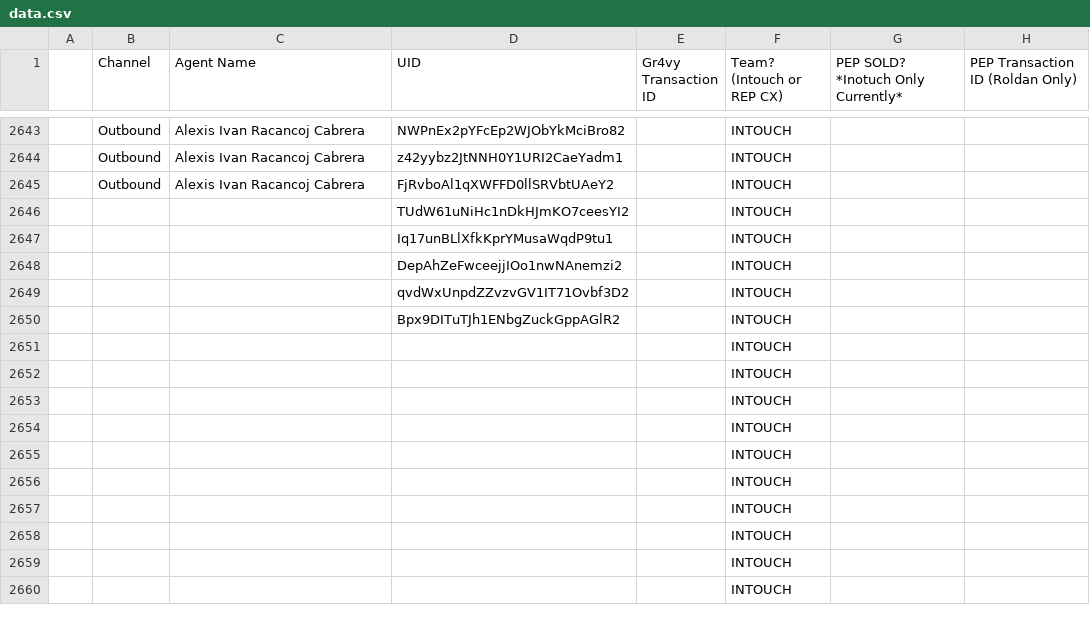
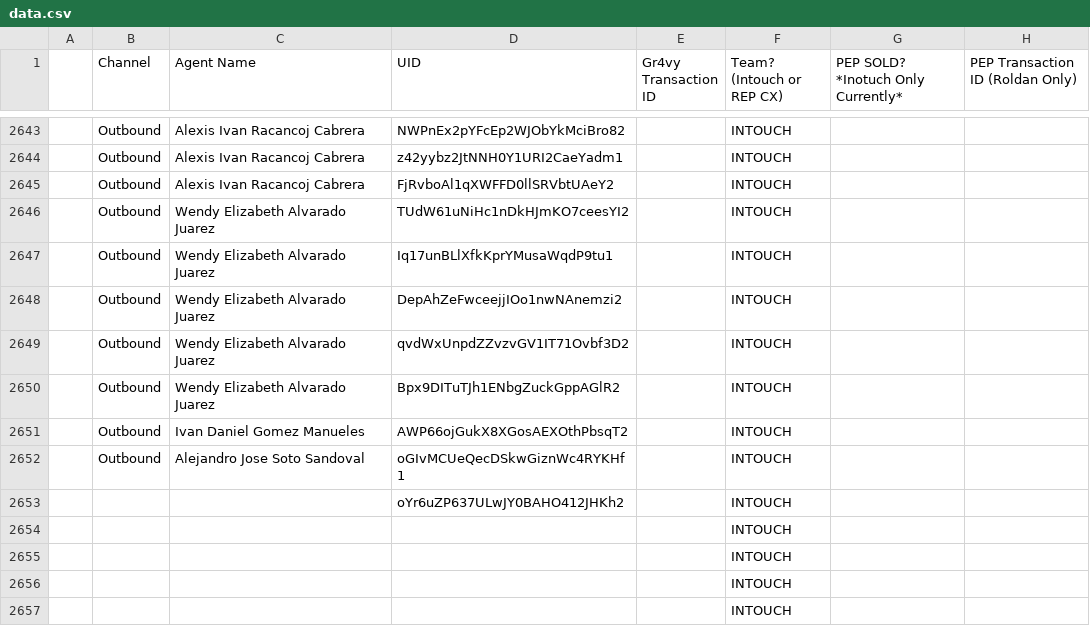
Before and after one commit to joshuawagner-create/leaderboard-data, a CSV file: data.csv, drawn as a sheet; only a part is shown, gaps mark what is left out; the shorter side is filled out with more unchanged rows.

Commit message:
Update leaderboard data 2026-11-01T15:49:05.632Z

```diff
--- a/data.csv
+++ b/data.csv
@@ -2645,10 +2645,10 @@
 ,Outbound,Alexis Ivan Racancoj Cabrera,FjRvboAl1qXWFFD0llSRVbtUAeY2,,INTOUCH,,
-,,,TUdW61uNiHc1nDkHJmKO7ceesYI2,,INTOUCH,,
-,,,Iq17unBLlXfkKprYMusaWqdP9tu1,,INTOUCH,,
-,,,DepAhZeFwceejjIOo1nwNAnemzi2,,INTOUCH,,
-,,,qvdWxUnpdZZvzvGV1IT71Ovbf3D2,,INTOUCH,,
-,,,Bpx9DITuTJh1ENbgZuckGppAGlR2,,INTOUCH,,
-,,,,,INTOUCH,,
-,,,,,INTOUCH,,
-,,,,,INTOUCH,,
+,Outbound,Wendy Elizabeth Alvarado Juarez,TUdW61uNiHc1nDkHJmKO7ceesYI2,,INTOUCH,,
+,Outbound,Wendy Elizabeth Alvarado Juarez,Iq17unBLlXfkKprYMusaWqdP9tu1,,INTOUCH,,
+,Outbound,Wendy Elizabeth Alvarado Juarez,DepAhZeFwceejjIOo1nwNAnemzi2,,INTOUCH,,
+,Outbound,Wendy Elizabeth Alvarado Juarez,qvdWxUnpdZZvzvGV1IT71Ovbf3D2,,INTOUCH,,
+,Outbound,Wendy Elizabeth Alvarado Juarez,Bpx9DITuTJh1ENbgZuckGppAGlR2,,INTOUCH,,
+,Outbound,Ivan Daniel Gomez Manueles,AWP66ojGukX8XGosAEXOthPbsqT2,,INTOUCH,,
+,Outbound,Alejandro Jose Soto Sandoval,oGIvMCUeQecDSkwGiznWc4RYKHf1,,INTOUCH,,
+,,,oYr6uZP637ULwJY0BAHO412JHKh2,,INTOUCH,,
 ,,,,,INTOUCH,,
```
